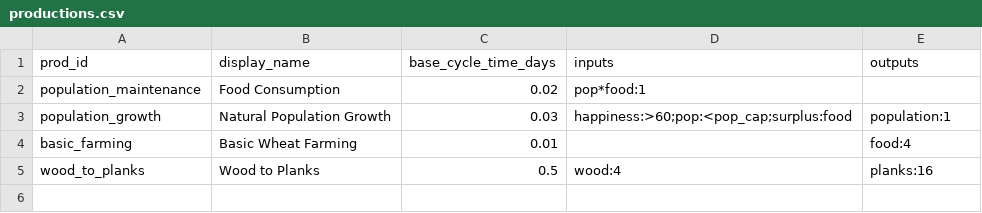
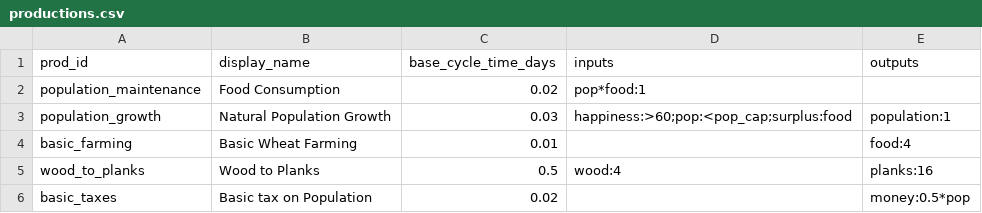
Before and after one commit to Quackers29/BusinessCraft, a CSV file: forge/run/config/businesscraft/productions.csv, drawn as a sheet; the diff names each change by its address in the sheet, - before the commit and + after, or states it on an @@ line.

Commit message:
GEM updated parser to handle complex
Supported Syntax: Multiplication via *. Example: money:1*pop*storage_cap_all

Supported Variables:

pop (Town Population)
happiness (Town Happiness)
Any Upgrade Modifier ID (e.g. storage_cap_all, tax_rate, etc.)
Numbers (e.g. 0.02)

```diff
--- a/forge/run/config/businesscraft/productions.csv
+++ b/forge/run/config/businesscraft/productions.csv
+row 6: basic_taxes | Basic tax on Population | 0.02 |  | money:0.5*pop
```
Also changed, not shown: forge/run/config/businesscraft/upgrades.csv, 5 other files.
